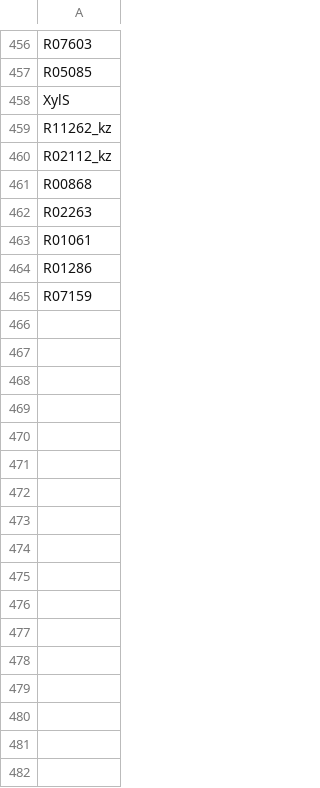
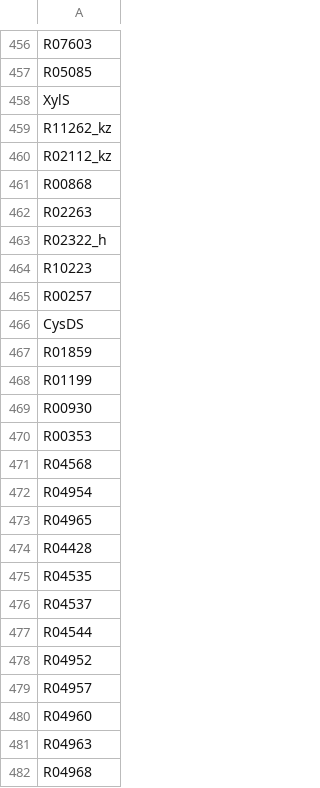
Before and after one commit to zhanglab/GEM-iCbes, a TSV file: GEM-Cbes-yaml/model_def_meta.tsv, drawn as a sheet; only a part is shown, gaps mark what is left out; the shorter side is filled out with more unchanged rows; the diff covers the shown part only; the diff names each change by its address in the sheet, - before the commit and + after, or states it on an @@ line.

```diff
--- a/GEM-Cbes-yaml/model_def_meta.tsv
+++ b/GEM-Cbes-yaml/model_def_meta.tsv
+row 463: R02322_h
+row 464: R10223
+row 465: R00257
+row 466: CysDS
+row 467: R01859
+row 468: R01199
+row 469: R00930
+row 470: R00353
+row 471: R04568
+row 472: R04954
+row 473: R04965
+row 474: R04428
+row 475: R04535
+row 476: R04537
+row 477: R04544
+row 478: R04952
+row 479: R04957
+row 480: R04960
+row 481: R04963
+row 482: R04968
```
Also changed, not shown: 21 added rows elsewhere in this file, 5 other files.
